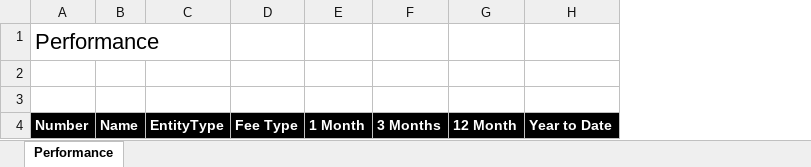
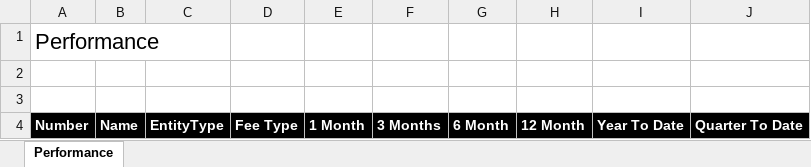
Before and after one commit to maxhbooth/TinyReturns, an Excel workbook: src/ExcelRendering/PerformanceTemplate.xlsx, sheet Performance, drawn as a sheet; values as stored, in another font and other column widths than the file's, no borders; removed rows and columns are numbered as before the commit, all else as after; the diff names each change by its address in the sheet, - before the commit and + after, or states it on an @@ line.

Commit message:
added 6 months and started on quarter to date

```diff
--- a/src/ExcelRendering/PerformanceTemplate.xlsx (sheet Performance)
+++ b/src/ExcelRendering/PerformanceTemplate.xlsx (sheet Performance)
+column G, row 4: 6 Month
-column H, row 4: Year to Date
+column I, row 4: Year To Date
+column J, row 4: Quarter To Date
```
Also changed, not shown: 7 other files.
